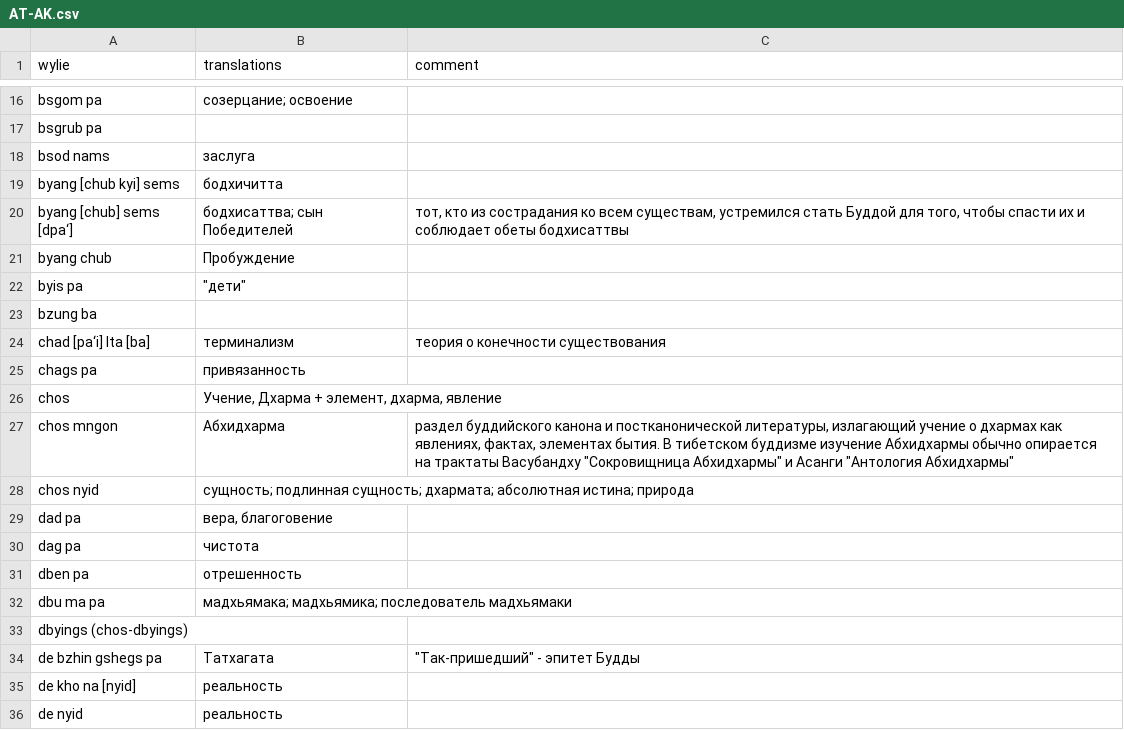
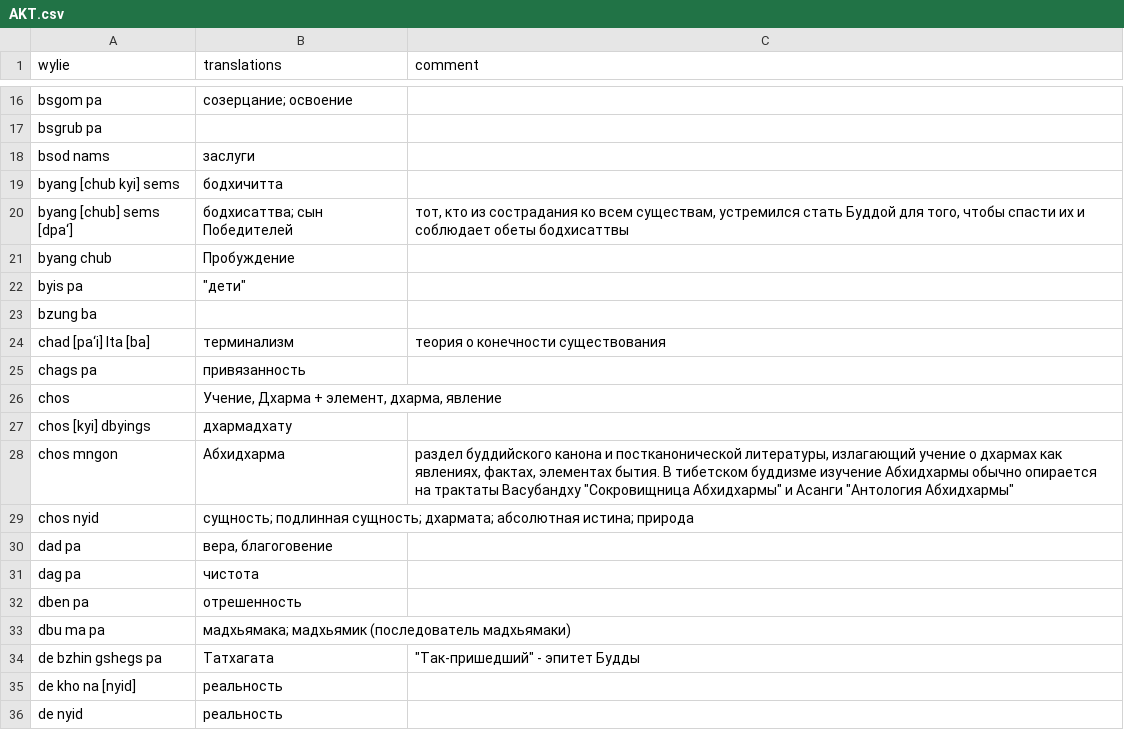
Before and after one commit to mzevin/dharmadict, a CSV file: data/AKT.csv (was sample_data/AT-AK.csv), drawn as a sheet; only a part is shown, gaps mark what is left out.

```diff
--- a/sample_data/AT-AK.csv
+++ b/data/AKT.csv
@@ -17,3 +17,3 @@ bsgom pa,созерцание; освоение,
 bsgrub pa ,,
-bsod nams,заслуга,
+bsod nams,заслуги,
 byang [chub kyi] sems,бодхичитта,
@@ -26,2 +26,3 @@ chags pa,привязанность,
 chos,"Учение, Дхарма + элемент, дхарма, явление",
+chos [kyi] dbyings,дхармадхату,
 chos mngon,Абхидхарма,"раздел буддийского канона и постканонической литературы, излагающий учение о дхармах как явлениях, фактах, элементах бытия. В тибетском буддизме изучение Абхидхармы обычно опирается на трактаты Васубандху ""Сокровищница Абхидхармы""  и Асанги ""Антология Абхидхармы"""
@@ -31,4 +32,3 @@ dag pa,чистота,
 dben pa,отрешенность,
-dbu ma pa,мадхьямака; мадхьямика; последователь мадхьямаки,
-dbyings (chos-dbyings),,
+dbu ma pa,мадхьямака; мадхьямик (последователь мадхьямаки),
 de bzhin gshegs pa,Татхагата,"""Так-пришедший"" - эпитет Будды"
```
Also changed, not shown: data/MK.csv, data/ZAG.csv, 12 other files.
